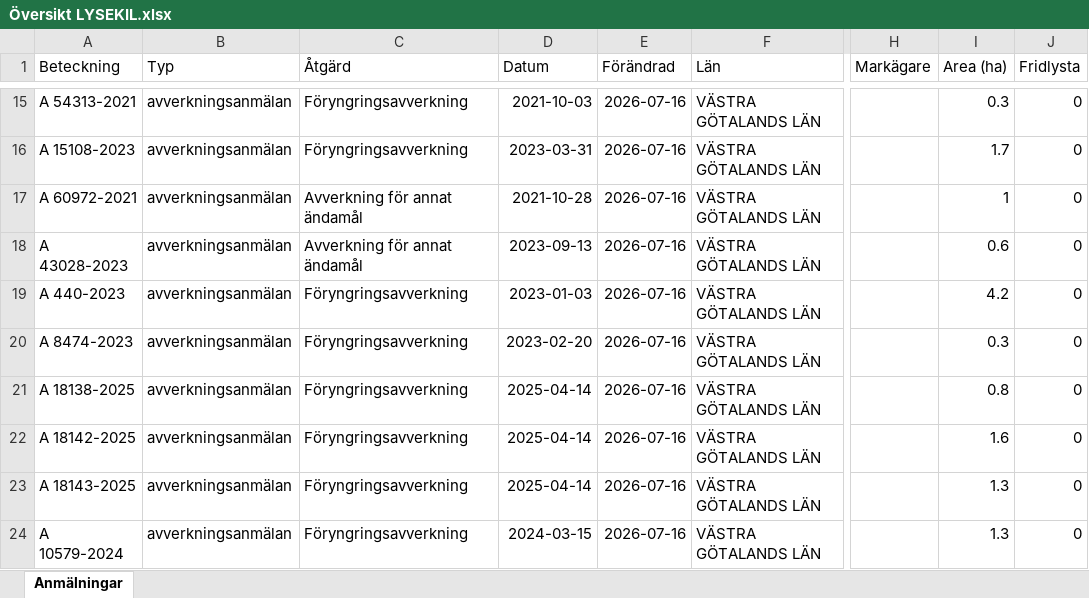
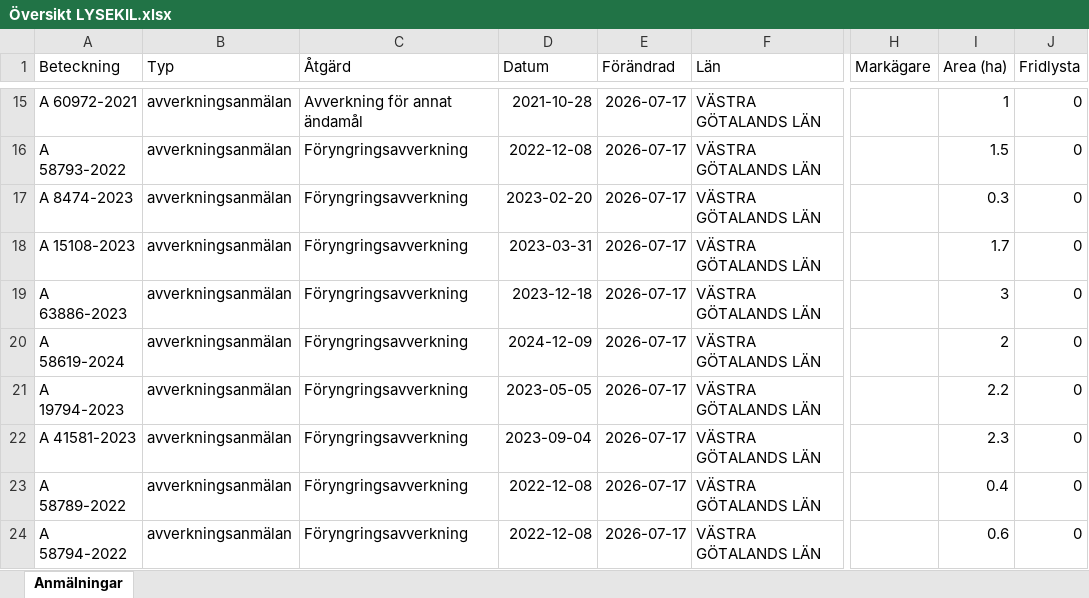
Before and after one commit to klasma/Logging_1484, an Excel workbook: Översikt LYSEKIL.xlsx, sheet Anmälningar, drawn as a sheet; only a part is shown, gaps mark what is left out; values as stored, in another font and other column widths than the file's, no borders; the diff covers the shown part only; the diff names each change by its address in the sheet, - before the commit and + after, or states it on an @@ line.

```diff
--- a/Översikt LYSEKIL.xlsx (sheet Anmälningar)
+++ b/Översikt LYSEKIL.xlsx (sheet Anmälningar)
-A15 (Beteckning): A 54313-2021
+A15 (Beteckning): A 60972-2021
-C15 (Åtgärd): Föryngringsavverkning
+C15 (Åtgärd): Avverkning för annat ändamål
-D15 (Datum): 2021-10-03
+D15 (Datum): 2021-10-28
-E15:E24 (Förändrad): 2026-07-16
+E15:E24 (Förändrad): 2026-07-17
-I15 (Area (ha)): 0.3
+I15 (Area (ha)): 1
-A16 (Beteckning): A 15108-2023
+A16 (Beteckning): A 58793-2022
-D16 (Datum): 2023-03-31
+D16 (Datum): 2022-12-08
-I16 (Area (ha)): 1.7
+I16 (Area (ha)): 1.5
-A17 (Beteckning): A 60972-2021
+A17 (Beteckning): A 8474-2023
-C17:C18 (Åtgärd): Avverkning för annat ändamål
+C17:C18 (Åtgärd): Föryngringsavverkning
-D17 (Datum): 2021-10-28
+D17 (Datum): 2023-02-20
-I17 (Area (ha)): 1
+I17 (Area (ha)): 0.3
-A18 (Beteckning): A 43028-2023
+A18 (Beteckning): A 15108-2023
-D18 (Datum): 2023-09-13
+D18 (Datum): 2023-03-31
-I18 (Area (ha)): 0.6
+I18 (Area (ha)): 1.7
-A19 (Beteckning): A 440-2023
+A19 (Beteckning): A 63886-2023
-D19 (Datum): 2023-01-03
+D19 (Datum): 2023-12-18
-I19 (Area (ha)): 4.2
+I19 (Area (ha)): 3
-A20 (Beteckning): A 8474-2023
+A20 (Beteckning): A 58619-2024
-D20 (Datum): 2023-02-20
+D20 (Datum): 2024-12-09
-I20 (Area (ha)): 0.3
+I20 (Area (ha)): 2
-A21 (Beteckning): A 18138-2025
+A21 (Beteckning): A 19794-2023
-D21 (Datum): 2025-04-14
+D21 (Datum): 2023-05-05
-I21 (Area (ha)): 0.8
+I21 (Area (ha)): 2.2
-A22 (Beteckning): A 18142-2025
+A22 (Beteckning): A 41581-2023
-D22 (Datum): 2025-04-14
+D22 (Datum): 2023-09-04
-I22 (Area (ha)): 1.6
+I22 (Area (ha)): 2.3
-A23 (Beteckning): A 18143-2025
+A23 (Beteckning): A 58789-2022
-D23 (Datum): 2025-04-14
+D23 (Datum): 2022-12-08
-I23 (Area (ha)): 1.3
+I23 (Area (ha)): 0.4
-A24 (Beteckning): A 10579-2024
+A24 (Beteckning): A 58794-2022
-D24 (Datum): 2024-03-15
+D24 (Datum): 2022-12-08
-I24 (Area (ha)): 1.3
+I24 (Area (ha)): 0.6
```
Also changed, not shown: 329 edited cells elsewhere in this sheet, artfynd/A 16879-2022 artfynd.xlsx, artfynd/A 35783-2025 artfynd.xlsx, 35 other files.
